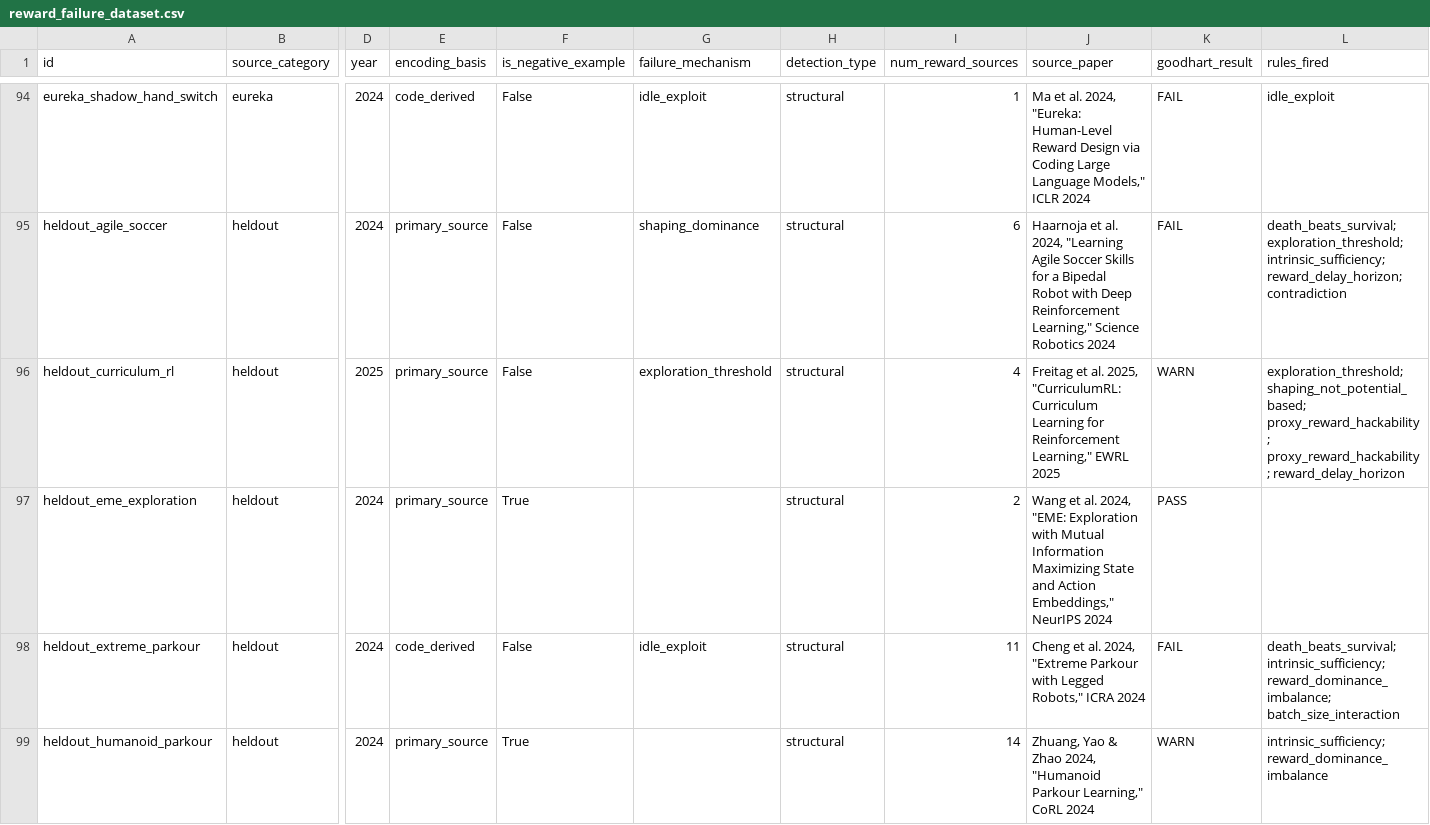
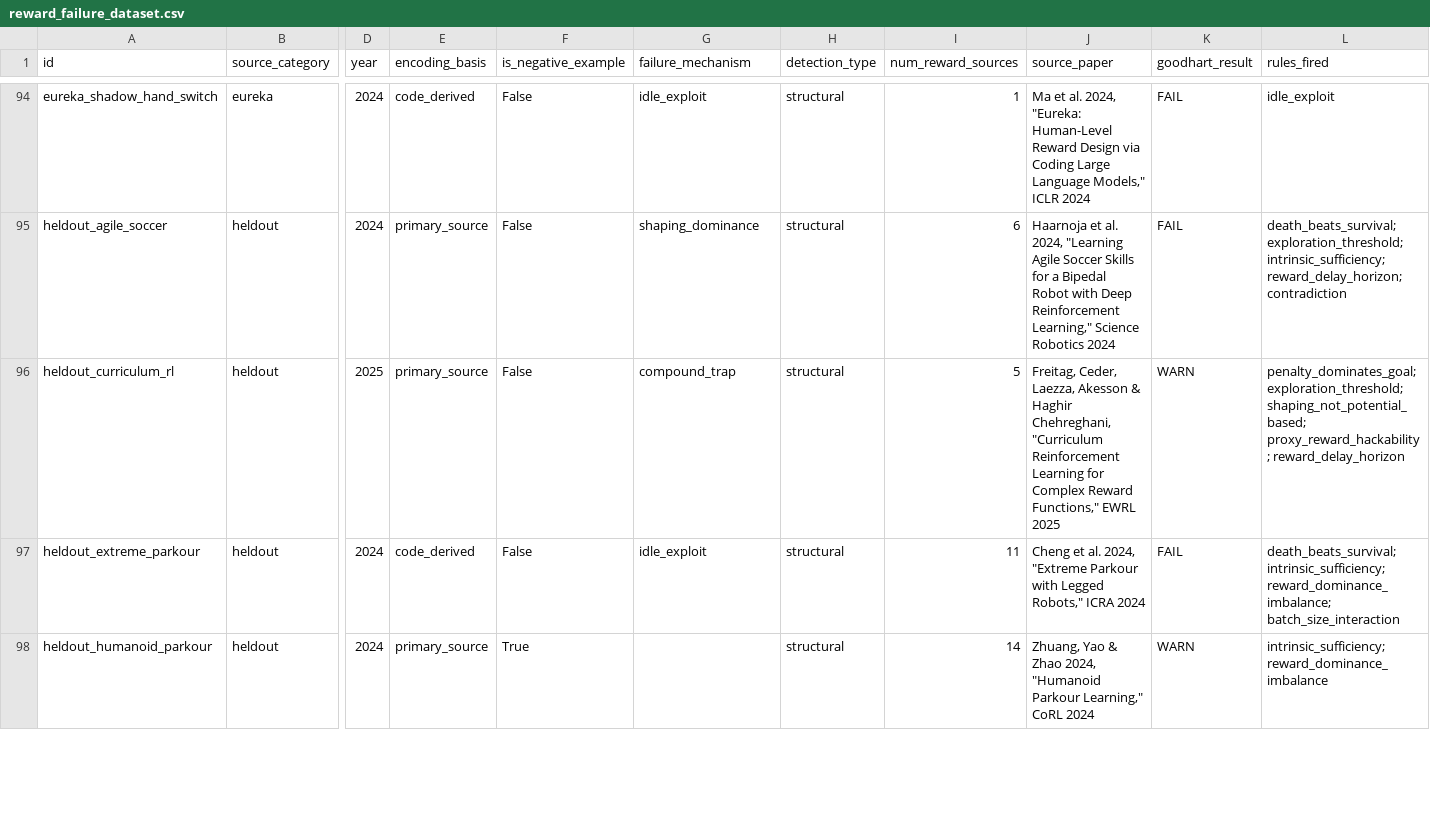
Before and after one commit to audieleon/goodhart, a CSV file: evaluation/dataset/reward_failure_dataset.csv, drawn as a sheet; only a part is shown, gaps mark what is left out; rows hold the shown columns only; the diff covers the shown part only; the diff names each change by its address in the sheet, - before the commit and + after, or states it on an @@ line.

```diff
--- a/evaluation/dataset/reward_failure_dataset.csv
+++ b/evaluation/dataset/reward_failure_dataset.csv
-G96 (failure_mechanism): exploration_threshold
+G96 (failure_mechanism): compound_trap
-I96 (num_reward_sources): 4
+I96 (num_reward_sources): 5
-J96 (source_paper): Freitag et al. 2025, "CurriculumRL: Curriculum Learning for Reinforcement Learning," EWRL 2025
+J96 (source_paper): Freitag, Ceder, Laezza, Akesson & Haghir Chehreghani, "Curriculum Reinforcement Learning for Complex Reward Functions," EWRL 2025
-L96 (rules_fired): exploration_threshold; shaping_not_potential_based; proxy_reward_hackability; proxy_reward_hackability; reward_delay_horizon
+L96 (rules_fired): penalty_dominates_goal; exploration_threshold; shaping_not_potential_based; proxy_reward_hackability; reward_delay_horizon
-row 97: heldout_eme_exploration | heldout | 2024 | primary_source | True |  | structural | 2 | Wang et al. 2024, "EME: Exploration with Mutual Information Maximizing State and Action Embeddings," NeurIPS 2024 | PASS
```
Also changed, not shown: 11 edited cells elsewhere in this file, 1 other file.
